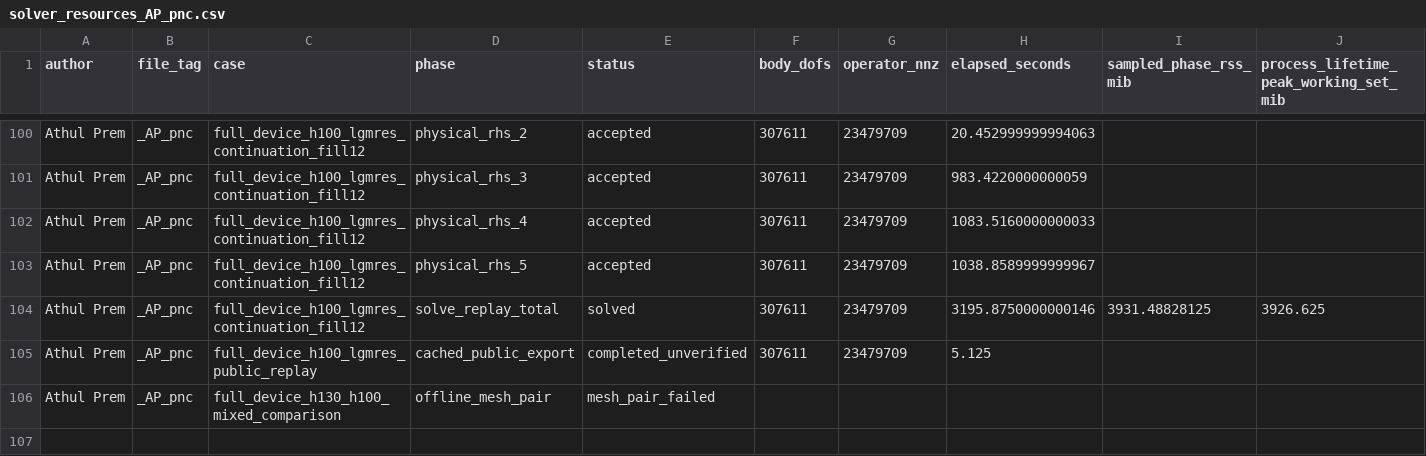
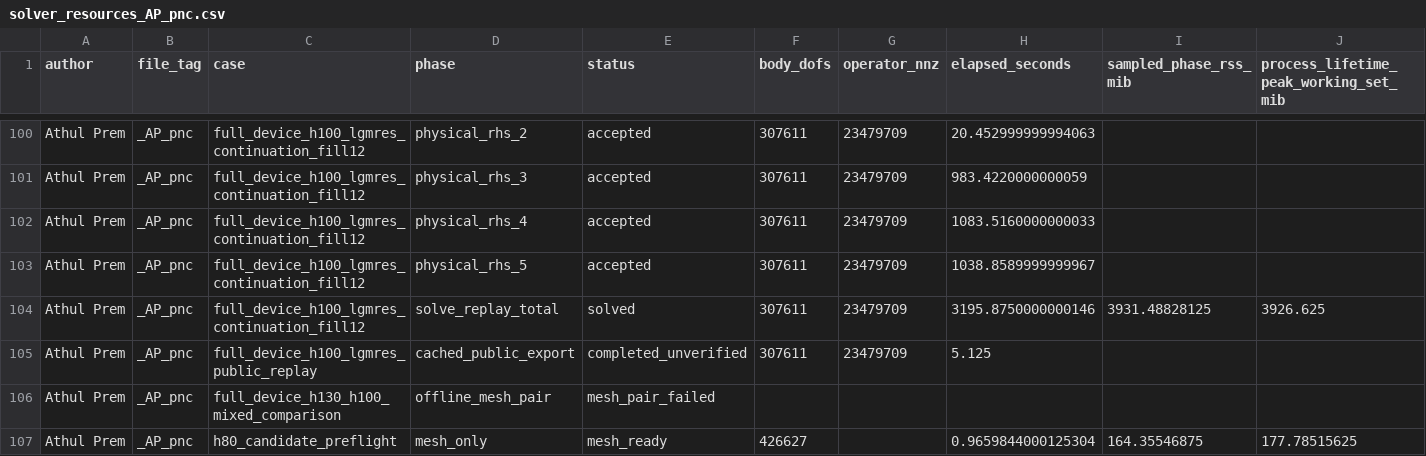
Before and after one commit to premathul/Phononic-Nanobeam-Design-Lab, a CSV file: verification/solver_resources_AP_pnc.csv, drawn as a sheet; only a part is shown, gaps mark what is left out; rows hold the shown columns only; the diff names each change by its address in the sheet, - before the commit and + after, or states it on an @@ line.

Commit message:
Record h80 mesh preflight and bounded resource decision

```diff
--- a/verification/solver_resources_AP_pnc.csv
+++ b/verification/solver_resources_AP_pnc.csv
+row 107: Athul Prem | _AP_pnc | h80_candidate_preflight | mesh_only | mesh_ready | 426627 |  | 0.9659844000125304 | 164.35546875 | 177.78515625
```
Also changed, not shown: 7 other files.
